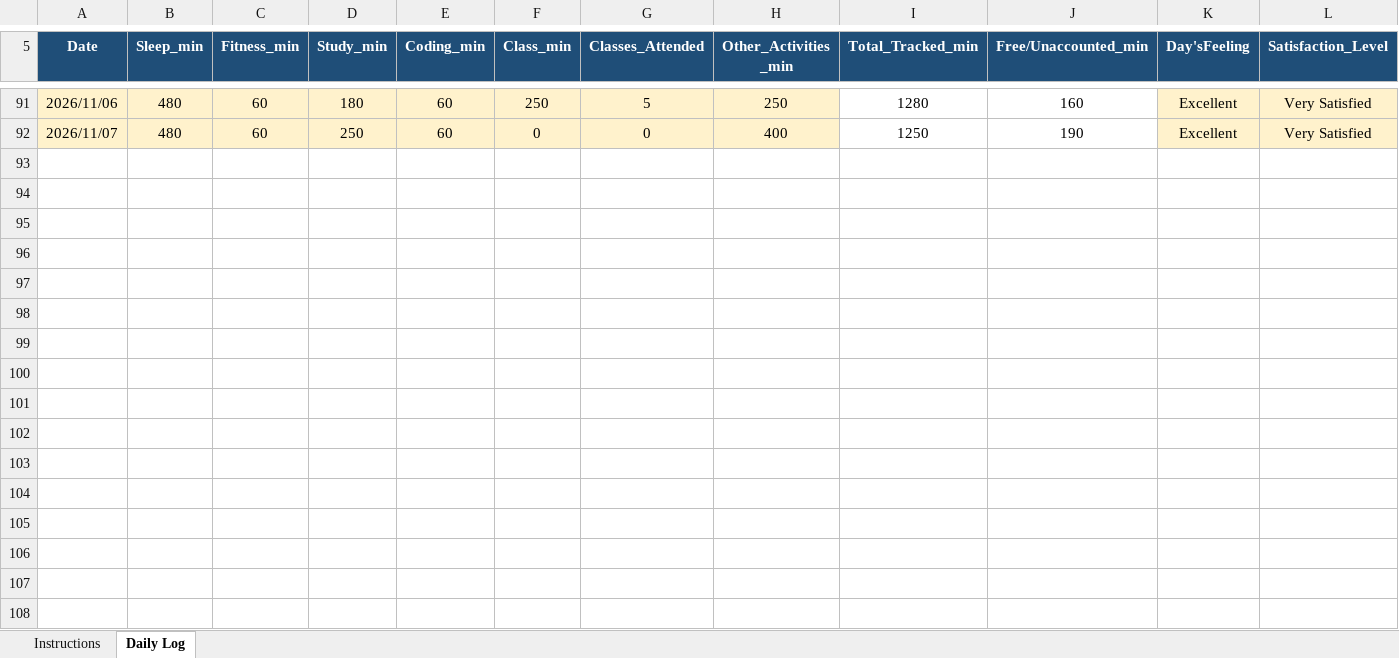
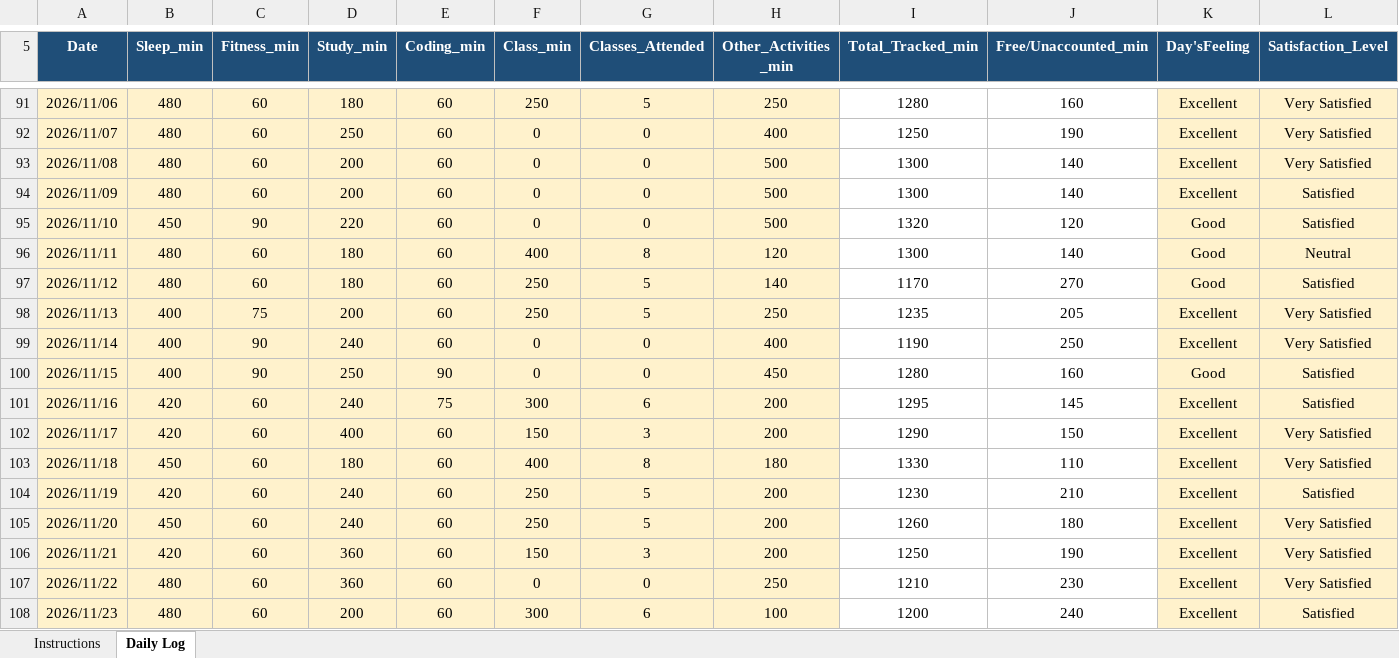
Before and after one commit to Manis-ux/CAP776, an Excel workbook: 12627223.xlsx, sheet Daily Log, drawn as a sheet; only a part is shown, gaps mark what is left out; values as stored, in another font and other column widths than the file's, no borders; conditional formats not drawn; rows hold the shown columns only; the diff names each change by its address in the sheet, - before the commit and + after, or states it on an @@ line.

Commit message:
daily update

```diff
--- a/12627223.xlsx (sheet Daily Log)
+++ b/12627223.xlsx (sheet Daily Log)
+row 93: 2026/11/08 | 480 | 60 | 200 | 60 | 0 | 0 | 500 | 1300 | 140 | Excellent | Very Satisfied
+row 94: 2026/11/09 | 480 | 60 | 200 | 60 | 0 | 0 | 500 | 1300 | 140 | Excellent | Satisfied
+row 95: 2026/11/10 | 450 | 90 | 220 | 60 | 0 | 0 | 500 | 1320 | 120 | Good | Satisfied
+row 96: 2026/11/11 | 480 | 60 | 180 | 60 | 400 | 8 | 120 | 1300 | 140 | Good | Neutral
+row 97: 2026/11/12 | 480 | 60 | 180 | 60 | 250 | 5 | 140 | 1170 | 270 | Good | Satisfied
+row 98: 2026/11/13 | 400 | 75 | 200 | 60 | 250 | 5 | 250 | 1235 | 205 | Excellent | Very Satisfied
+row 99: 2026/11/14 | 400 | 90 | 240 | 60 | 0 | 0 | 400 | 1190 | 250 | Excellent | Very Satisfied
+row 100: 2026/11/15 | 400 | 90 | 250 | 90 | 0 | 0 | 450 | 1280 | 160 | Good | Satisfied
+row 101: 2026/11/16 | 420 | 60 | 240 | 75 | 300 | 6 | 200 | 1295 | 145 | Excellent | Satisfied
+row 102: 2026/11/17 | 420 | 60 | 400 | 60 | 150 | 3 | 200 | 1290 | 150 | Excellent | Very Satisfied
+row 103: 2026/11/18 | 450 | 60 | 180 | 60 | 400 | 8 | 180 | 1330 | 110 | Excellent | Very Satisfied
+row 104: 2026/11/19 | 420 | 60 | 240 | 60 | 250 | 5 | 200 | 1230 | 210 | Excellent | Satisfied
+row 105: 2026/11/20 | 450 | 60 | 240 | 60 | 250 | 5 | 200 | 1260 | 180 | Excellent | Very Satisfied
+row 106: 2026/11/21 | 420 | 60 | 360 | 60 | 150 | 3 | 200 | 1250 | 190 | Excellent | Very Satisfied
+row 107: 2026/11/22 | 480 | 60 | 360 | 60 | 0 | 0 | 250 | 1210 | 230 | Excellent | Very Satisfied
+row 108: 2026/11/23 | 480 | 60 | 200 | 60 | 300 | 6 | 100 | 1200 | 240 | Excellent | Satisfied
```
